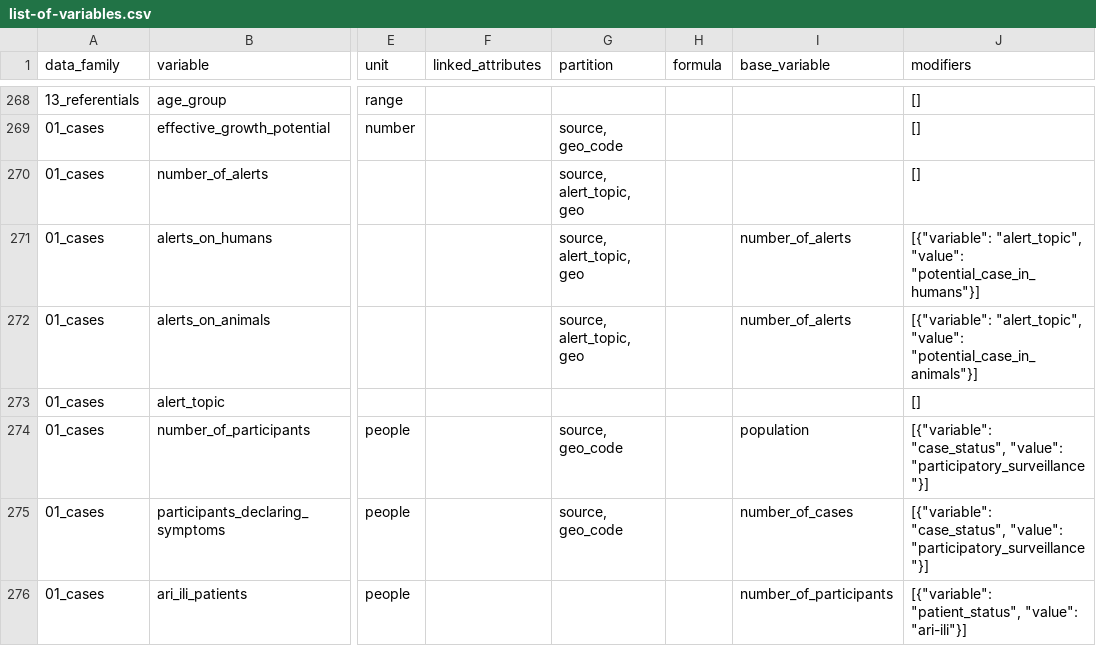
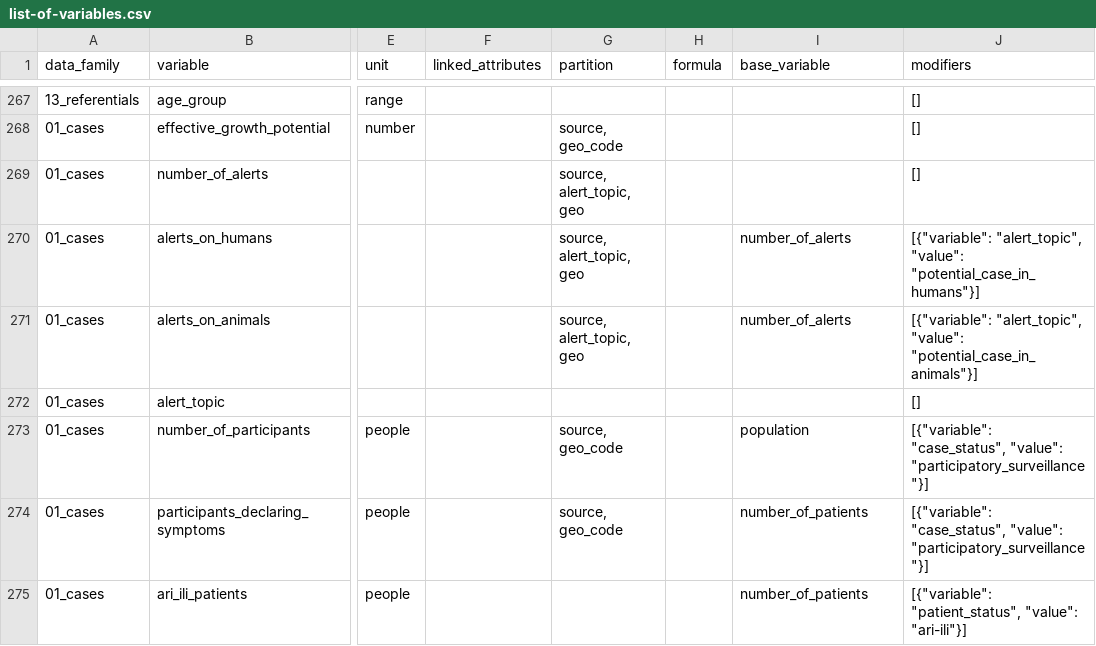
Before and after one commit to pandem2/pandem-source, a CSV file: pandemsource/data/list-of-variables.csv, drawn as a sheet; only a part is shown, gaps mark what is left out; addresses are those after the commit; the diff covers the shown part only; the diff names each change by its address in the sheet, - before the commit and + after, or states it on an @@ line.

Commit message:
Fixing precalculate so indicators based on indicators with modifiers can be calculated

```diff
--- a/pandemsource/data/list-of-variables.csv
+++ b/pandemsource/data/list-of-variables.csv
-I274 (base_variable): number_of_cases
+I274 (base_variable): number_of_patients
-I275 (base_variable): number_of_participants
+I275 (base_variable): number_of_patients
```
Also changed, not shown: 1 removed row and 5 edited cells elsewhere in this file, 3 other files.
